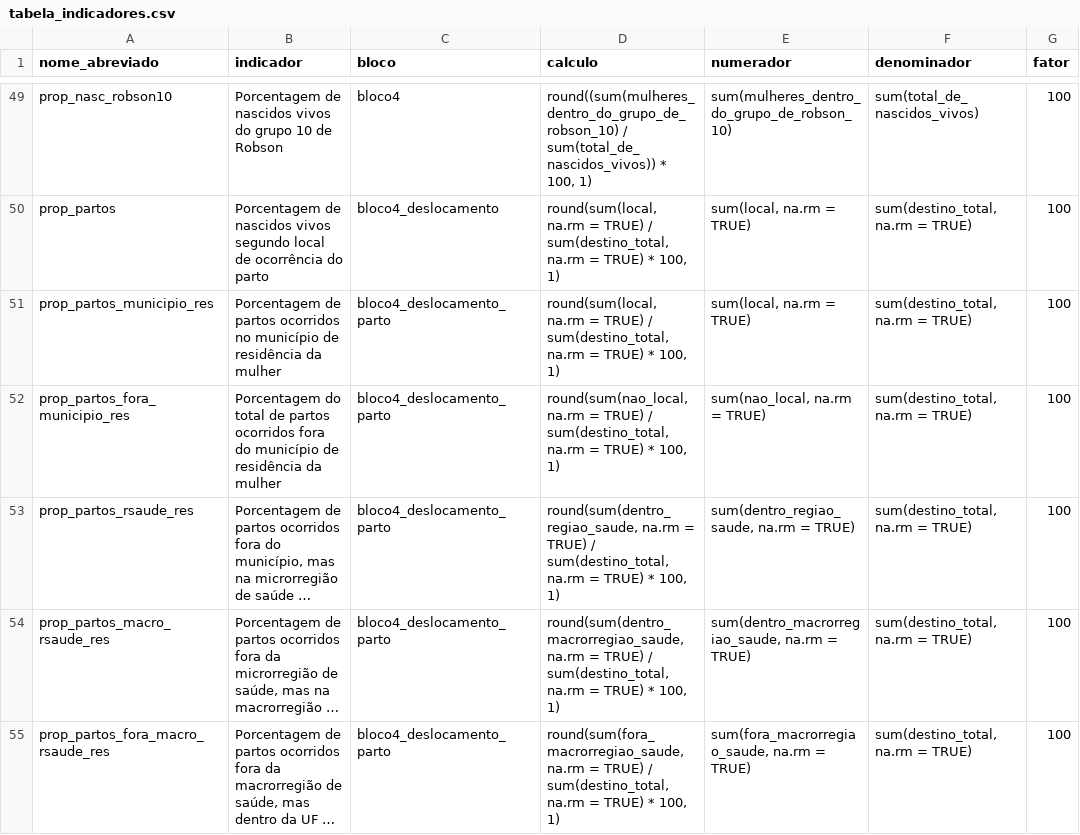
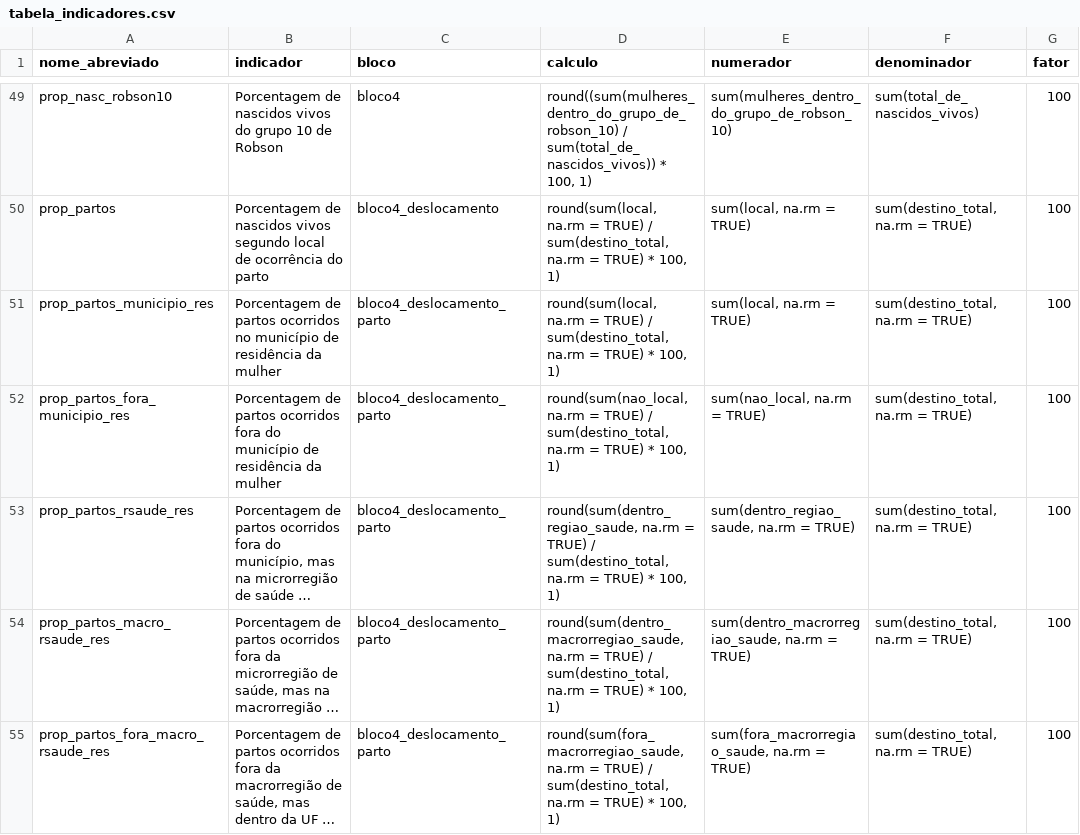
Before and after one commit to observatorioobstetrico/painel-vigilancia-saude-materna-v2, a CSV file: data-raw/csv/tabela_indicadores.csv, drawn as a sheet; only a part is shown, gaps mark what is left out; long unchanged cells end in …; the diff names each change by its address in the sheet, - before the commit and + after, or states it on an @@ line.

Commit message:
tabela

```diff
--- a/data-raw/csv/tabela_indicadores.csv
+++ b/data-raw/csv/tabela_indicadores.csv
-B52 (indicador): Porcentagem do total de partos…
+B52 (indicador): Porcentagem de partos…
```
Also changed, not shown: 1 other file.
